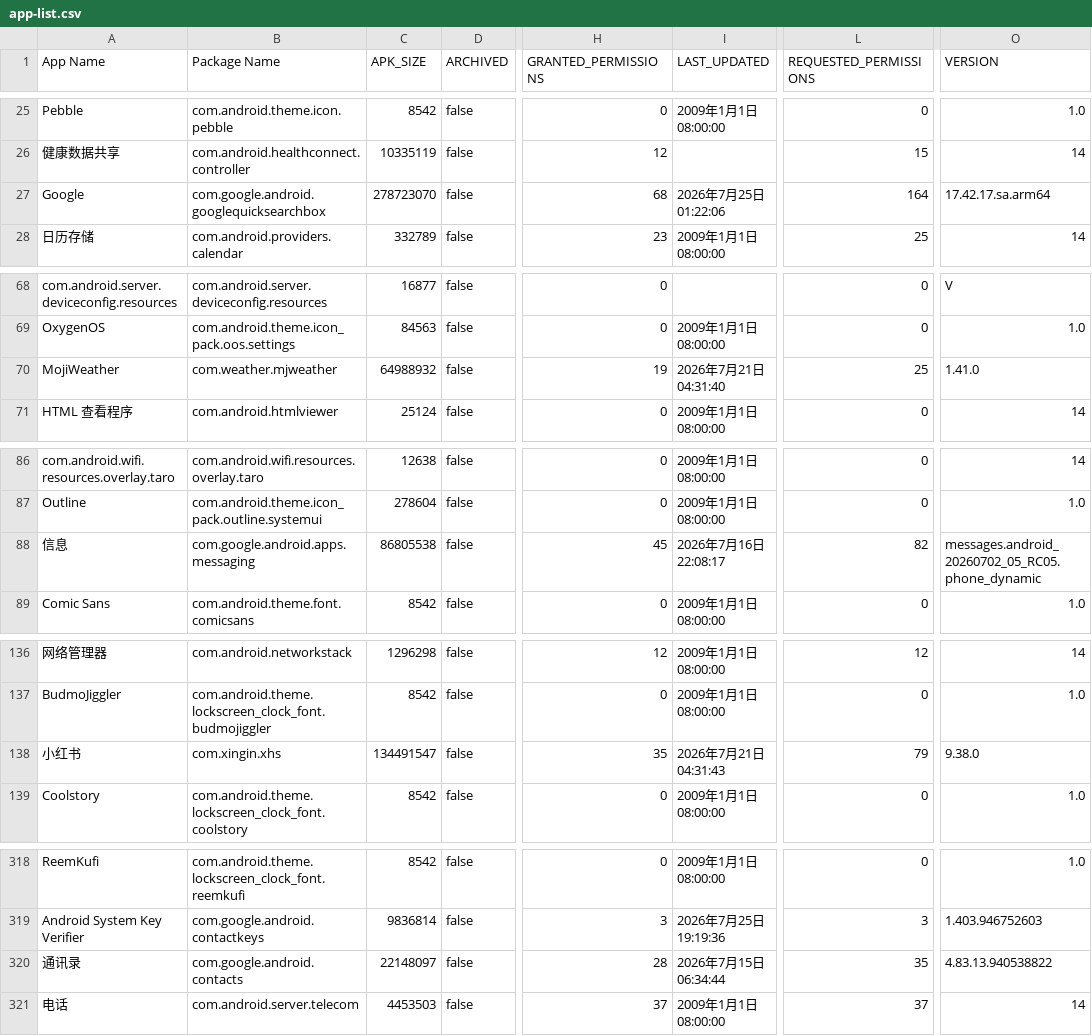
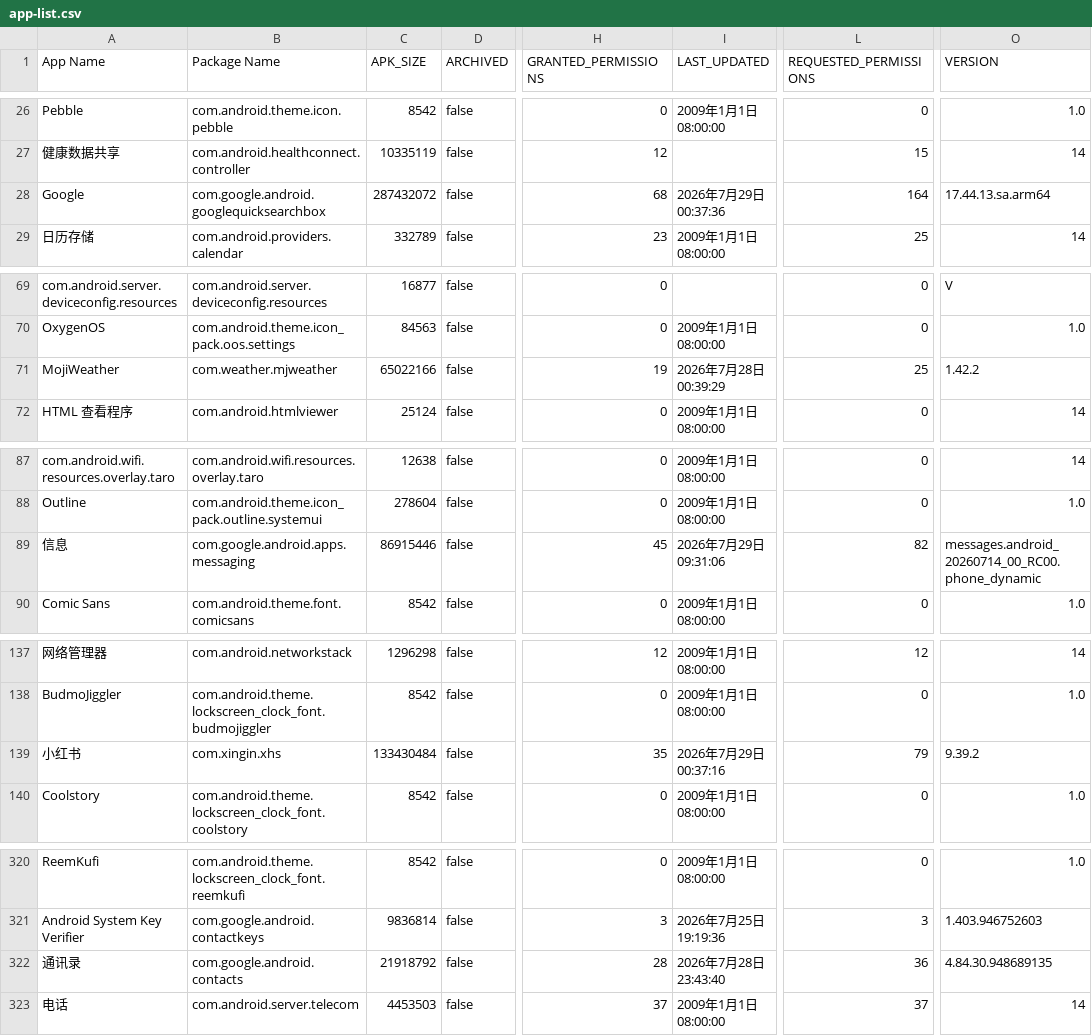
Before and after one commit to liuxiaotao86/ClashMetaForAndroid, a CSV file: app-list.csv, drawn as a sheet; only a part is shown, gaps mark what is left out; addresses are those after the commit; the diff covers the shown part only; the diff names each change by its address in the sheet, - before the commit and + after, or states it on an @@ line.

```diff
--- a/app-list.csv
+++ b/app-list.csv
-C28 (APK_SIZE): 278723070
+C28 (APK_SIZE): 287432072
-I28 (LAST_UPDATED): 2026年7月25日 01:22:06
+I28 (LAST_UPDATED): 2026年7月29日 00:37:36
-O28 (VERSION): 17.42.17.sa.arm64
+O28 (VERSION): 17.44.13.sa.arm64
-C71 (APK_SIZE): 64988932
+C71 (APK_SIZE): 65022166
-I71 (LAST_UPDATED): 2026年7月21日 04:31:40
+I71 (LAST_UPDATED): 2026年7月28日 00:39:29
-O71 (VERSION): 1.41.0
+O71 (VERSION): 1.42.2
-C89 (APK_SIZE): 86805538
+C89 (APK_SIZE): 86915446
-I89 (LAST_UPDATED): 2026年7月16日 22:08:17
+I89 (LAST_UPDATED): 2026年7月29日 09:31:06
-O89 (VERSION): messages.android_20260702_05_RC05.phone_dynamic
+O89 (VERSION): messages.android_20260714_00_RC00.phone_dynamic
-C139 (APK_SIZE): 134491547
+C139 (APK_SIZE): 133430484
-I139 (LAST_UPDATED): 2026年7月21日 04:31:43
+I139 (LAST_UPDATED): 2026年7月29日 00:37:16
-O139 (VERSION): 9.38.0
+O139 (VERSION): 9.39.2
-C322 (APK_SIZE): 22148097
+C322 (APK_SIZE): 21918792
-I322 (LAST_UPDATED): 2026年7月15日 06:34:44
+I322 (LAST_UPDATED): 2026年7月28日 23:43:40
-L322 (REQUESTED_PERMISSIONS): 35
+L322 (REQUESTED_PERMISSIONS): 36
-O322 (VERSION): 4.83.13.940538822
+O322 (VERSION): 4.84.30.948689135
```
Also changed, not shown: 5 added rows and 58 edited cells elsewhere in this file.
